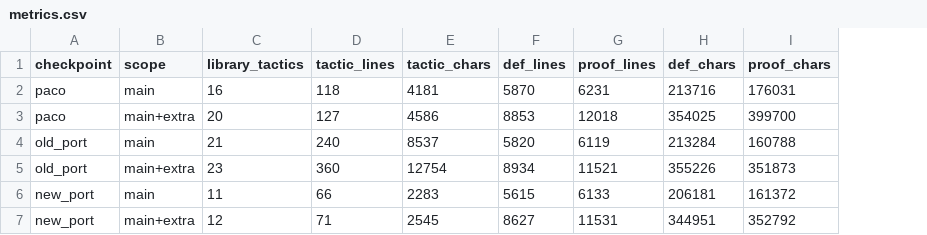
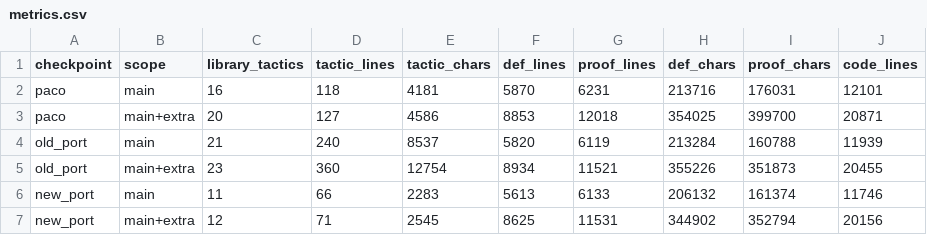
Before and after one commit to rogerburtonpatel/companion-and-tower, a CSV file: paper/data/metrics.csv, drawn as a sheet; the diff names each change by its address in the sheet, - before the commit and + after, or states it on an @@ line.

Commit message:
More data and tests

```diff
--- a/paper/data/metrics.csv
+++ b/paper/data/metrics.csv
+column J (code_lines), rows 2-7: 12101 | 20871 | 11939 | 20455 | 11746 | 20156
-F6 (def_lines): 5615
+F6 (def_lines): 5613
-H6 (def_chars): 206181
+H6 (def_chars): 206132
-I6 (proof_chars): 161372
+I6 (proof_chars): 161374
-F7 (def_lines): 8627
+F7 (def_lines): 8625
-H7 (def_chars): 344951
+H7 (def_chars): 344902
-I7 (proof_chars): 352792
+I7 (proof_chars): 352794
```
Also changed, not shown: paper-data/metrics.csv, paper/data/derived.csv, 17 other files.
